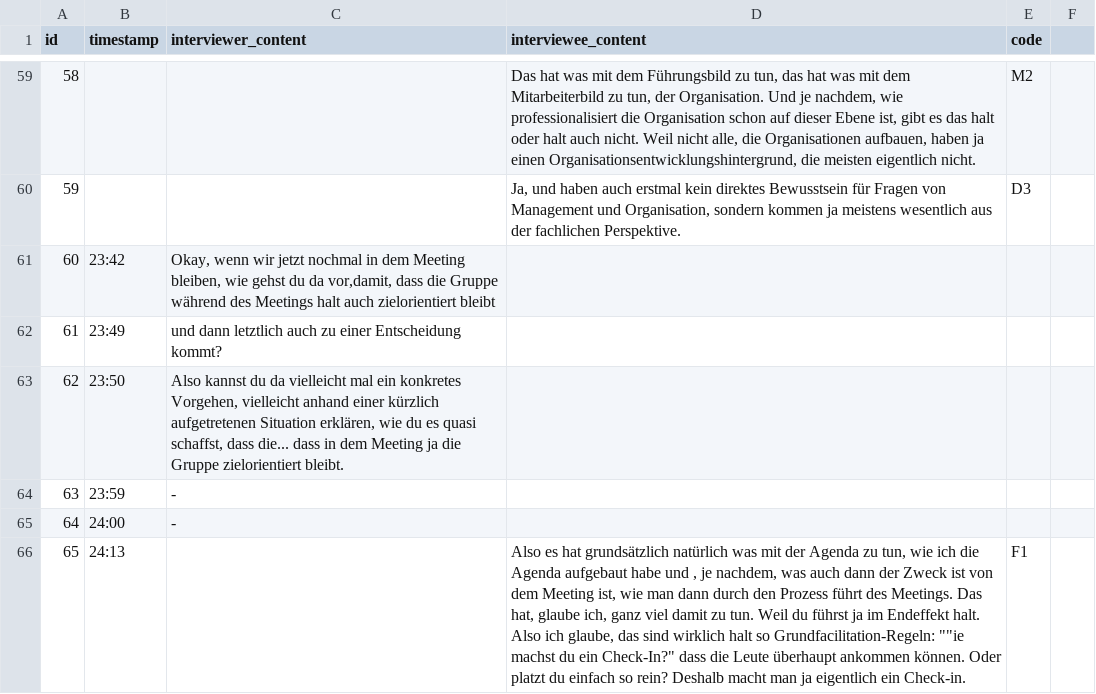
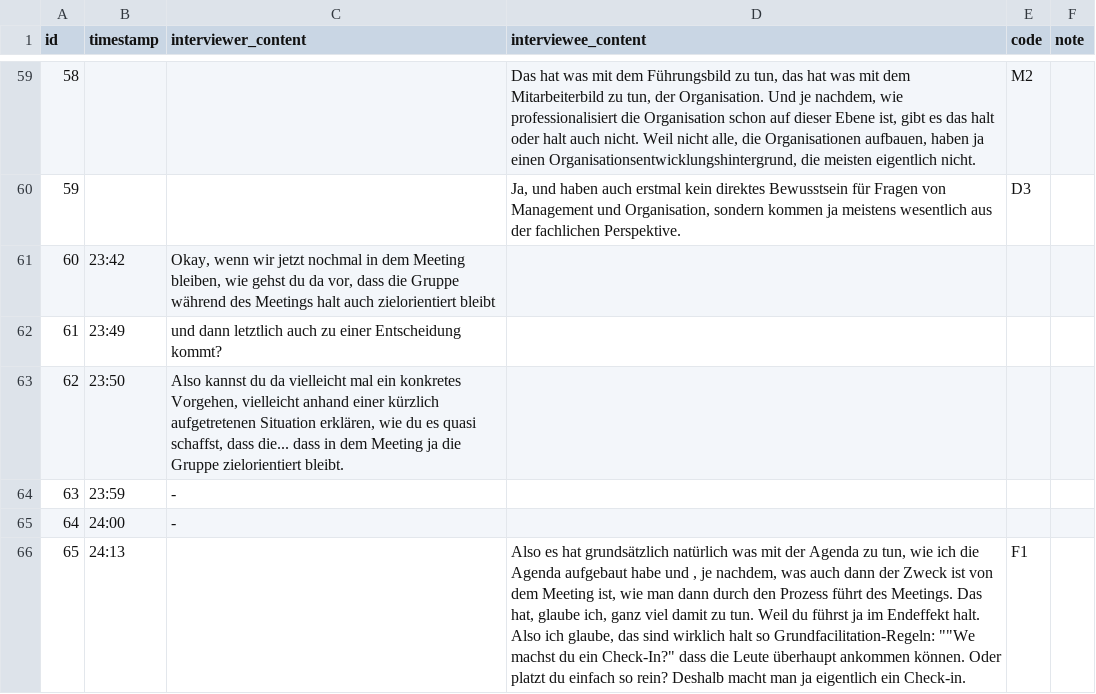
Before and after one commit to OliverHoenig/ba-ai-meeting-support, a CSV file: annex/interviews/structured/interview-01.csv, drawn as a sheet; only a part is shown, gaps mark what is left out; the diff covers the shown part only.

Commit message:
refactor: enhance interview transcripts for structured analysis; update results section with insights on remote meeting challenges and preparation issues; regenerate main PDF

```diff
--- a/annex/interviews/structured/interview-01.csv
+++ b/annex/interviews/structured/interview-01.csv
@@ -1 +1 @@
-"id","timestamp","interviewer_content","interviewee_content","code"
+"id","timestamp","interviewer_content","interviewee_content","code",note
@@ -61 +61 @@
-"60","23:42","Okay, wenn wir jetzt nochmal in dem Meeting bleiben, wie gehst du da vor,damit, dass die Gruppe während des Meetings halt auch zielorientiert bleibt",,
+"60","23:42","Okay, wenn wir jetzt nochmal in dem Meeting bleiben, wie gehst du da vor, dass die Gruppe während des Meetings halt auch zielorientiert bleibt",,,
@@ -66 +66 @@
-"65","24:13",,"Also es hat grundsätzlich natürlich was mit der Agenda zu tun, wie ich die Agenda aufgebaut habe und , je nachdem, was auch dann der Zweck ist von dem Meeting ist, wie man dann durch den Prozess führt des Meetings. Das hat, glaube ich, ganz viel damit zu tun. Weil du führst ja im Endeffekt halt. Also ich glaube, das sind wirklich halt so Grundfacilitation-Regeln: """"ie machst du ein Check-In?"" dass die Leute überhaupt ankommen können. Oder platzt du einfach so rein? Deshalb macht man ja eigentlich ein Check-in. ","F1"
+"65","24:13",,"Also es hat grundsätzlich natürlich was mit der Agenda zu tun, wie ich die Agenda aufgebaut habe und , je nachdem, was auch dann der Zweck ist von dem Meeting ist, wie man dann durch den Prozess führt des Meetings. Das hat, glaube ich, ganz viel damit zu tun. Weil du führst ja im Endeffekt halt. Also ich glaube, das sind wirklich halt so Grundfacilitation-Regeln: """"We machst du ein Check-In?"" dass die Leute überhaupt ankommen können. Oder platzt du einfach so rein? Deshalb macht man ja eigentlich ein Check-in. ","F1",
```
Also changed, not shown: 21 edited cells elsewhere in this file, annex/interviews/structured/interview-02.csv, annex/interviews/structured/interview-03.csv, 2 other files.
